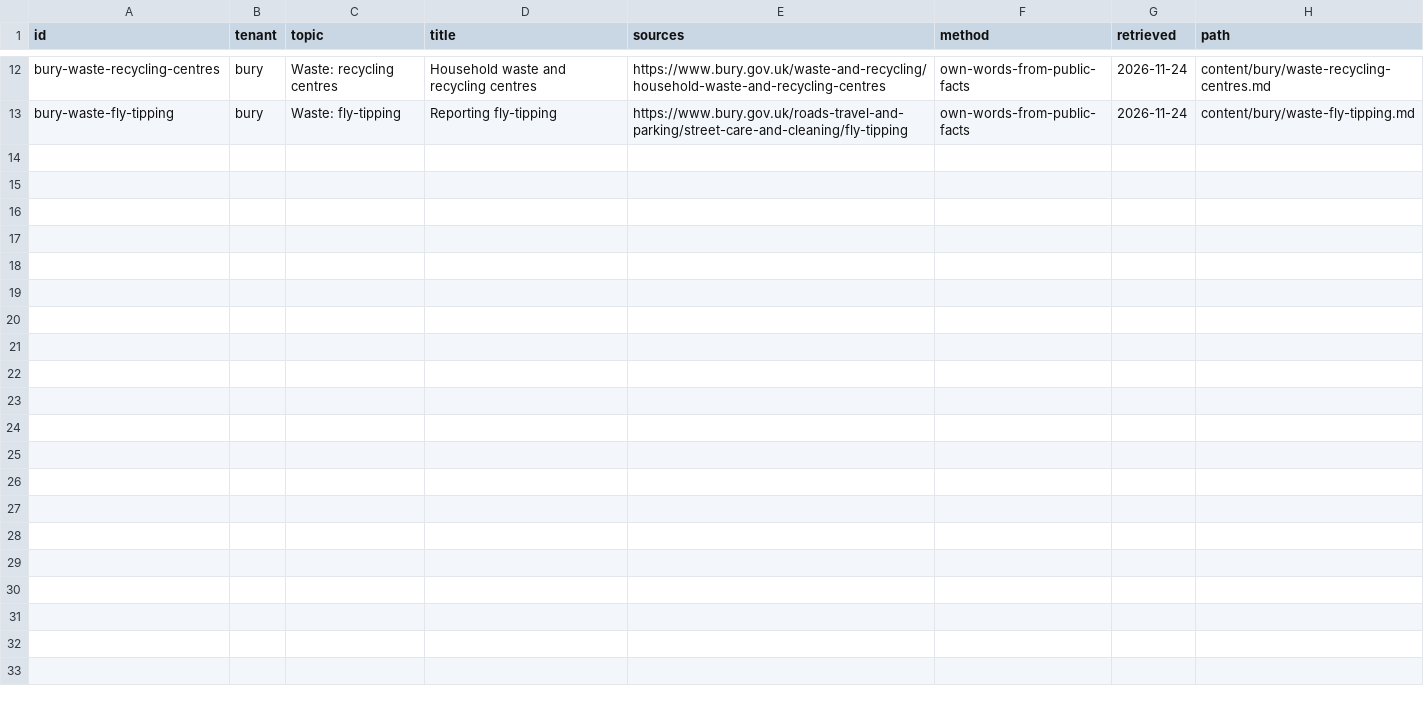
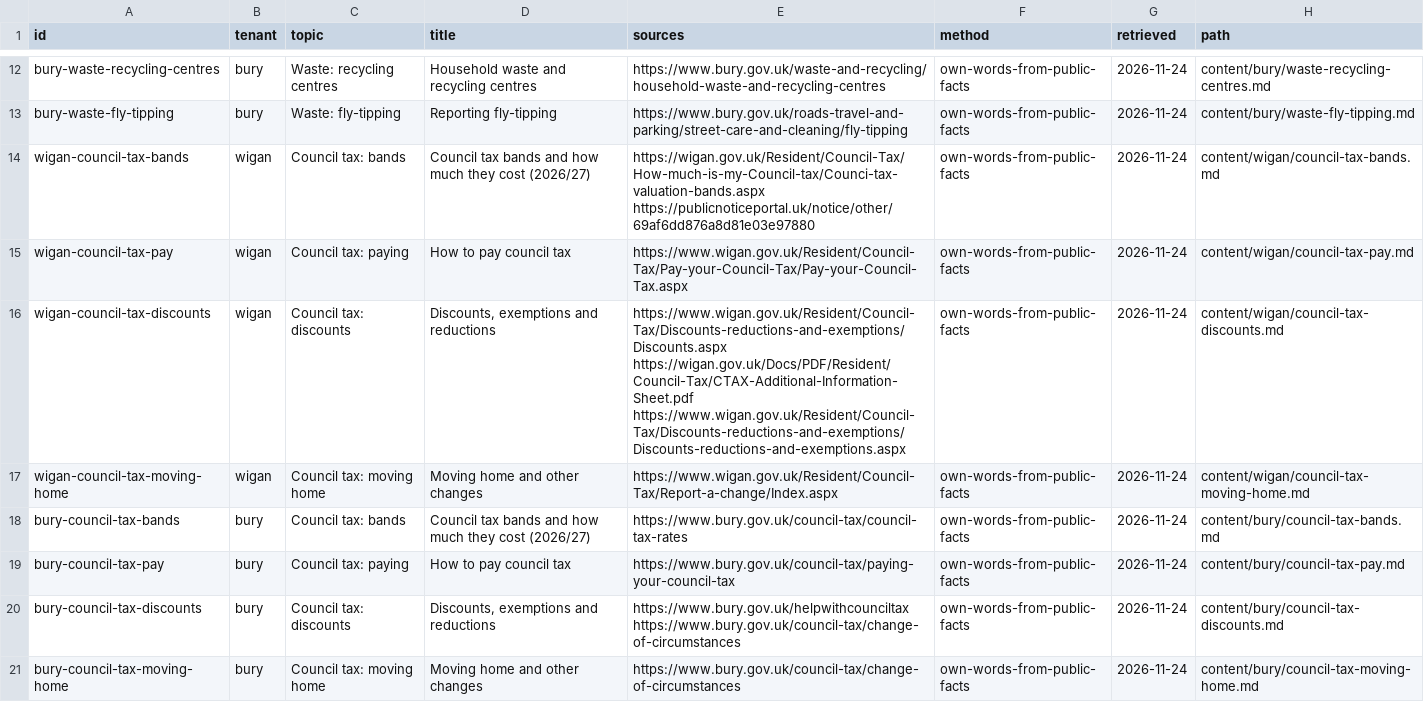
Before and after one commit to rugerious/deskville, a CSV file: content/inventory.csv, drawn as a sheet; only a part is shown, gaps mark what is left out; the diff names each change by its address in the sheet, - before the commit and + after, or states it on an @@ line.

Commit message:
content: council tax batch (bands 2026/27, paying, discounts, moving home; both councils) (#14)

```diff
--- a/content/inventory.csv
+++ b/content/inventory.csv
+row 14: wigan-council-tax-bands | wigan | Council tax: bands | Council tax bands and how much they cost (2026/27) | https://wigan.gov.uk/Resident/Council-Tax/How-much-is-my-Council-tax/Counci-tax-valuation-bands.aspx https://publicnoticeportal.uk/notice/other/69af6dd876a8d81e03e97880 | own-words-from-public-facts | 2026-11-24 | content/wigan/council-tax-bands.md
+row 15: wigan-council-tax-pay | wigan | Council tax: paying | How to pay council tax | https://www.wigan.gov.uk/Resident/Council-Tax/Pay-your-Council-Tax/Pay-your-Council-Tax.aspx | own-words-from-public-facts | 2026-11-24 | content/wigan/council-tax-pay.md
+row 16: wigan-council-tax-discounts | wigan | Council tax: discounts | Discounts, exemptions and reductions | https://www.wigan.gov.uk/Resident/Council-Tax/Discounts-reductions-and-exemptions/Discounts.aspx https://wigan.gov.uk/Docs/PDF/Resident/Council-Tax/CTAX-Additional-Information-Sheet.pdf https://www.wigan.gov.uk/Resident/Council-Tax/Discounts-reductions-and-exemptions/Discounts-reductions-and-exemptions.aspx | own-words-from-public-facts | 2026-11-24 | content/wigan/council-tax-discounts.md
+row 17: wigan-council-tax-moving-home | wigan | Council tax: moving home | Moving home and other changes | https://www.wigan.gov.uk/Resident/Council-Tax/Report-a-change/Index.aspx | own-words-from-public-facts | 2026-11-24 | content/wigan/council-tax-moving-home.md
+row 18: bury-council-tax-bands | bury | Council tax: bands | Council tax bands and how much they cost (2026/27) | https://www.bury.gov.uk/council-tax/council-tax-rates | own-words-from-public-facts | 2026-11-24 | content/bury/council-tax-bands.md
+row 19: bury-council-tax-pay | bury | Council tax: paying | How to pay council tax | https://www.bury.gov.uk/council-tax/paying-your-council-tax | own-words-from-public-facts | 2026-11-24 | content/bury/council-tax-pay.md
+row 20: bury-council-tax-discounts | bury | Council tax: discounts | Discounts, exemptions and reductions | https://www.bury.gov.uk/helpwithcounciltax https://www.bury.gov.uk/council-tax/change-of-circumstances | own-words-from-public-facts | 2026-11-24 | content/bury/council-tax-discounts.md
+row 21: bury-council-tax-moving-home | bury | Council tax: moving home | Moving home and other changes | https://www.bury.gov.uk/council-tax/change-of-circumstances | own-words-from-public-facts | 2026-11-24 | content/bury/council-tax-moving-home.md
```
Also changed, not shown: 8 other files.
